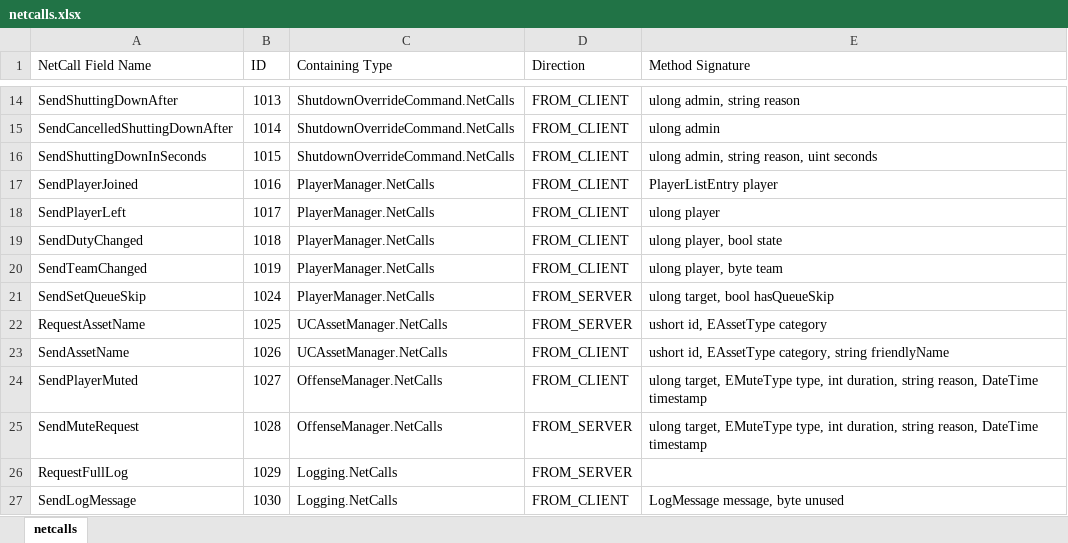
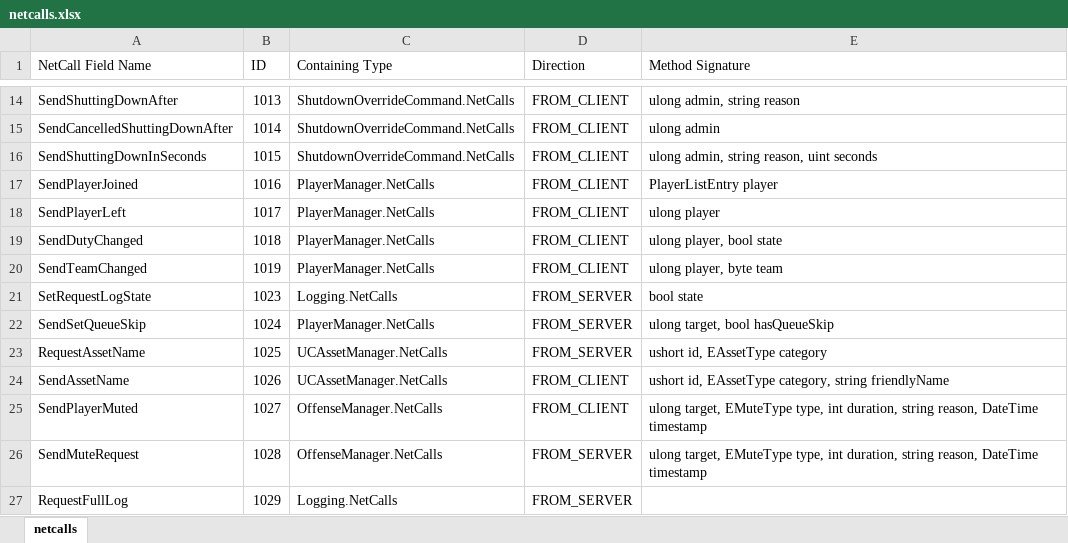
Before and after one commit to UncreatedStaff/UncreatedWarfare, an Excel workbook: netcalls.xlsx, sheet netcalls, drawn as a sheet; only a part is shown, gaps mark what is left out; the shorter side is filled out with more unchanged rows; values as stored, in another font and other column widths than the file's, no borders; table styles not drawn; the diff names each change by its address in the sheet, - before the commit and + after, or states it on an @@ line.

```diff
--- a/netcalls.xlsx (sheet netcalls)
+++ b/netcalls.xlsx (sheet netcalls)
+row 21: SetRequestLogState | 1023 | Logging.NetCalls | FROM_SERVER | bool state
```
Also changed, not shown: 20 other files.
